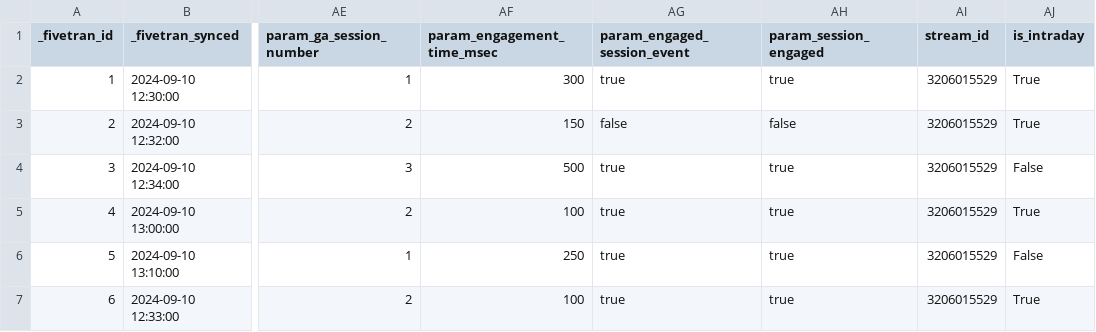
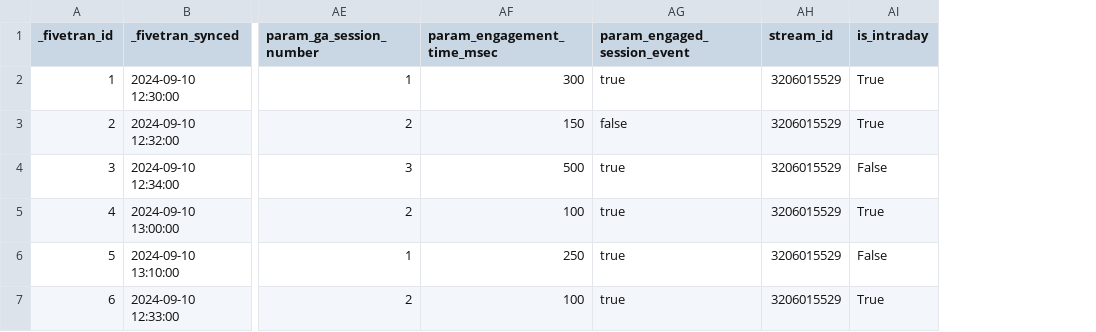
Before and after one commit to fivetran/dbt_ga4_export, a CSV file: integration_tests/seeds/event_data.csv, drawn as a sheet; only a part is shown, gaps mark what is left out; the diff names each change by its address in the sheet, - before the commit and + after, or states it on an @@ line.

```diff
--- a/integration_tests/seeds/event_data.csv
+++ b/integration_tests/seeds/event_data.csv
-column AH (param_session_engaged), rows 2-7: true | false | true | true | true | true
```
Also changed, not shown: 6 other files.
